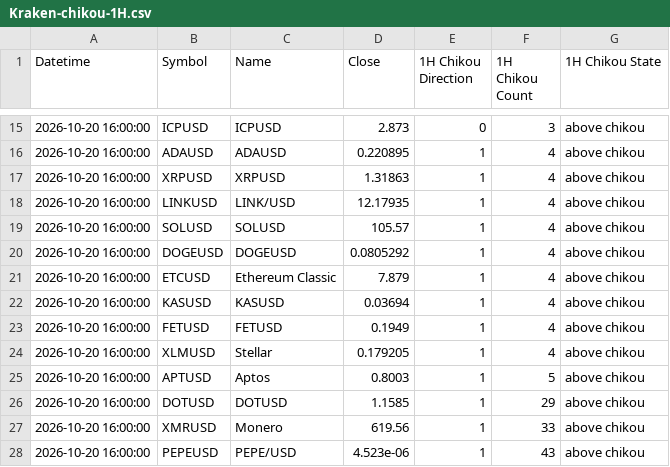
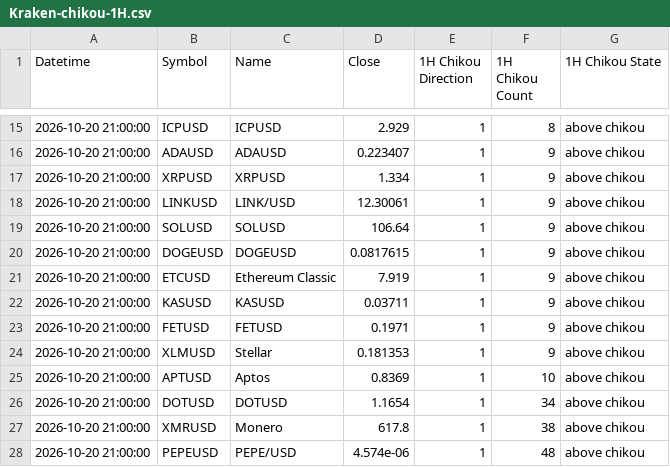
Before and after one commit to harryguiacorn/Ichimoku-Cloud-Signal-Python, a CSV file: output/chikou/Kraken-chikou-1H.csv, drawn as a sheet; only a part is shown, gaps mark what is left out; the diff covers the shown part only.

```diff
--- a/output/chikou/Kraken-chikou-1H.csv
+++ b/output/chikou/Kraken-chikou-1H.csv
@@ -15,14 +15,14 @@ Datetime,Symbol,Name,Close,1H Chikou Direction,1H Chikou Count,1H Chikou State
-2026-10-20 16:00:00,ICPUSD,ICPUSD,2.873,0,3,above chikou
-2026-10-20 16:00:00,ADAUSD,ADAUSD,0.220895,1,4,above chikou
-2026-10-20 16:00:00,XRPUSD,XRPUSD,1.31863,1,4,above chikou
-2026-10-20 16:00:00,LINKUSD,LINK/USD,12.17935,1,4,above chikou
-2026-10-20 16:00:00,SOLUSD,SOLUSD,105.57,1,4,above chikou
-2026-10-20 16:00:00,DOGEUSD,DOGEUSD,0.0805292,1,4,above chikou
-2026-10-20 16:00:00,ETCUSD,Ethereum Classic,7.879,1,4,above chikou
-2026-10-20 16:00:00,KASUSD,KASUSD,0.03694,1,4,above chikou
-2026-10-20 16:00:00,FETUSD,FETUSD,0.1949,1,4,above chikou
-2026-10-20 16:00:00,XLMUSD,Stellar ,0.179205,1,4,above chikou
-2026-10-20 16:00:00,APTUSD,Aptos,0.8003,1,5,above chikou
-2026-10-20 16:00:00,DOTUSD,DOTUSD,1.1585,1,29,above chikou
-2026-10-20 16:00:00,XMRUSD,Monero ,619.56,1,33,above chikou
-2026-10-20 16:00:00,PEPEUSD,PEPE/USD,4.523e-06,1,43,above chikou
+2026-10-20 21:00:00,ICPUSD,ICPUSD,2.929,1,8,above chikou
+2026-10-20 21:00:00,ADAUSD,ADAUSD,0.223407,1,9,above chikou
+2026-10-20 21:00:00,XRPUSD,XRPUSD,1.334,1,9,above chikou
+2026-10-20 21:00:00,LINKUSD,LINK/USD,12.30061,1,9,above chikou
+2026-10-20 21:00:00,SOLUSD,SOLUSD,106.64,1,9,above chikou
+2026-10-20 21:00:00,DOGEUSD,DOGEUSD,0.0817615,1,9,above chikou
+2026-10-20 21:00:00,ETCUSD,Ethereum Classic,7.919,1,9,above chikou
+2026-10-20 21:00:00,KASUSD,KASUSD,0.03711,1,9,above chikou
+2026-10-20 21:00:00,FETUSD,FETUSD,0.1971,1,9,above chikou
+2026-10-20 21:00:00,XLMUSD,Stellar ,0.181353,1,9,above chikou
+2026-10-20 21:00:00,APTUSD,Aptos,0.8369,1,10,above chikou
+2026-10-20 21:00:00,DOTUSD,DOTUSD,1.1654,1,34,above chikou
+2026-10-20 21:00:00,XMRUSD,Monero ,617.8,1,38,above chikou
+2026-10-20 21:00:00,PEPEUSD,PEPE/USD,4.574e-06,1,48,above chikou
```
Also changed, not shown: 5 added rows, 5 removed rows and 28 edited cells elsewhere in this file, output/chikou/Kraken-chikou-4H.csv, output/chikou/Kraken-chikou-merged.csv, 16 other files.
